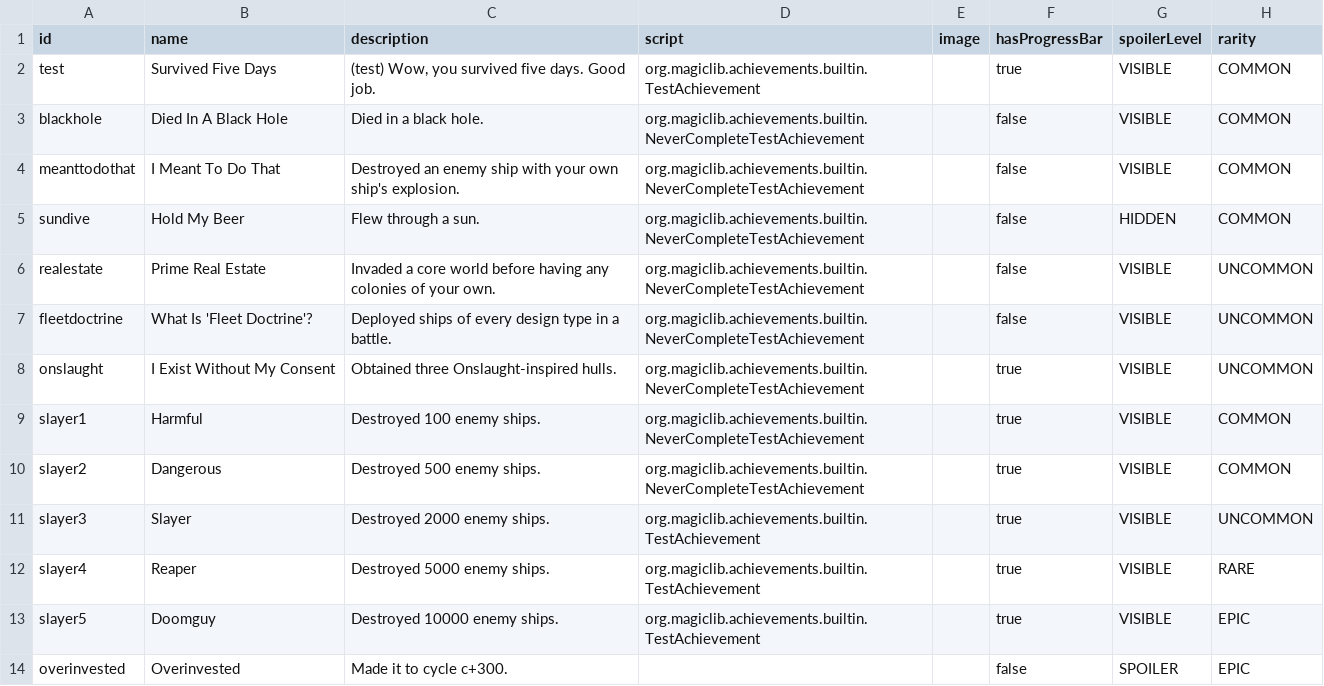
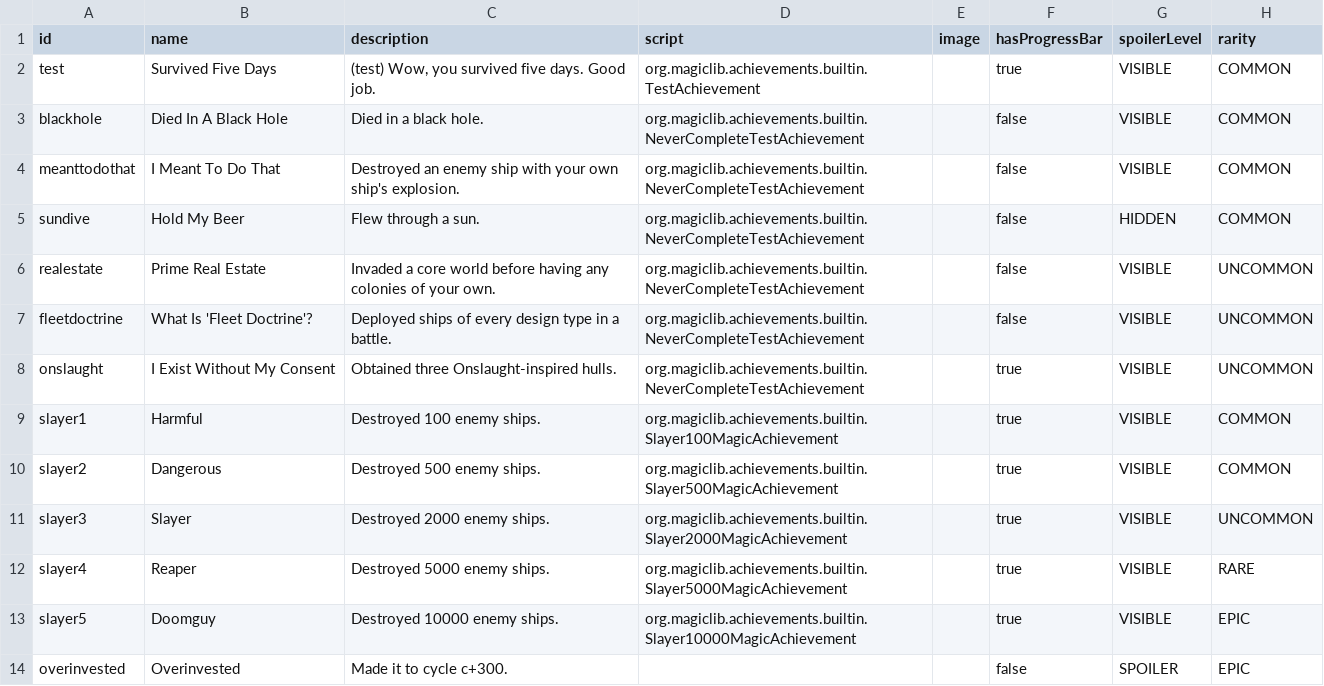
Before and after one commit to MagicLibStarsector/MagicLib, a CSV file: data/config/magic_achievements.csv, drawn as a sheet.

```diff
--- a/data/config/magic_achievements.csv
+++ b/data/config/magic_achievements.csv
@@ -8,7 +8,7 @@ fleetdoctrine, "What Is 'Fleet Doctrine'?","Deployed ships of every design type
 onslaught, "I Exist Without My Consent","Obtained three Onslaught-inspired hulls.",org.magiclib.achievements.builtin.NeverCompleteTestAchievement,,true,VISIBLE,UNCOMMON
-slayer1, "Harmful","Destroyed 100 enemy ships.",org.magiclib.achievements.builtin.NeverCompleteTestAchievement,,true,VISIBLE,COMMON
-slayer2, "Dangerous","Destroyed 500 enemy ships.",org.magiclib.achievements.builtin.NeverCompleteTestAchievement,,true,VISIBLE,COMMON
-slayer3, "Slayer","Destroyed 2000 enemy ships.",org.magiclib.achievements.builtin.TestAchievement,,true,VISIBLE,UNCOMMON
-slayer4, "Reaper","Destroyed 5000 enemy ships.",org.magiclib.achievements.builtin.TestAchievement,,true,VISIBLE,RARE
-slayer5, "Doomguy","Destroyed 10000 enemy ships.",org.magiclib.achievements.builtin.TestAchievement,,true,VISIBLE,EPIC
+slayer1, "Harmful","Destroyed 100 enemy ships.",org.magiclib.achievements.builtin.Slayer100MagicAchievement,,true,VISIBLE,COMMON
+slayer2, "Dangerous","Destroyed 500 enemy ships.",org.magiclib.achievements.builtin.Slayer500MagicAchievement,,true,VISIBLE,COMMON
+slayer3, "Slayer","Destroyed 2000 enemy ships.",org.magiclib.achievements.builtin.Slayer2000MagicAchievement,,true,VISIBLE,UNCOMMON
+slayer4, "Reaper","Destroyed 5000 enemy ships.",org.magiclib.achievements.builtin.Slayer5000MagicAchievement,,true,VISIBLE,RARE
+slayer5, "Doomguy","Destroyed 10000 enemy ships.",org.magiclib.achievements.builtin.Slayer10000MagicAchievement,,true,VISIBLE,EPIC
 overinvested, "Overinvested","Made it to cycle c+300.",,,false,SPOILER,EPIC
```
Also changed, not shown: 9 other files.
